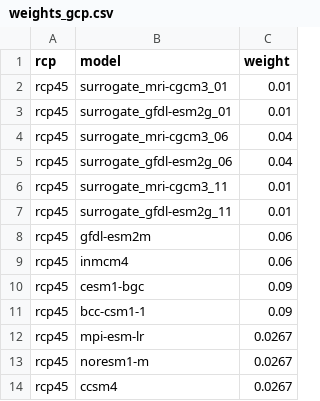
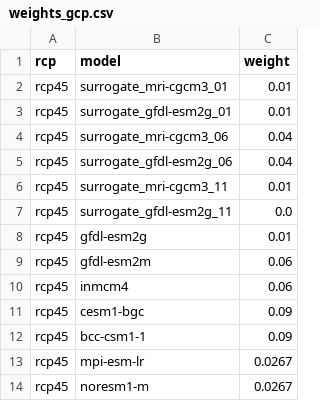
Before and after one commit to ClimateImpactLab/impactlab-tools, a CSV file: impactlab_tools/assets/weights_gcp.csv, drawn as a sheet; only a part is shown; the shorter side is filled out with more unchanged rows.

Commit message:
add gfdl-esm2g
and zero out surrogate_gfdl-esm2g_11

```diff
--- a/impactlab_tools/assets/weights_gcp.csv
+++ b/impactlab_tools/assets/weights_gcp.csv
@@ -6,3 +6,4 @@ rcp45,surrogate_gfdl-esm2g_06,0.04
 rcp45,surrogate_mri-cgcm3_11,0.01
-rcp45,surrogate_gfdl-esm2g_11,0.01
+rcp45,surrogate_gfdl-esm2g_11,0.0
+rcp45,gfdl-esm2g,0.01
 rcp45,gfdl-esm2m,0.06
```
